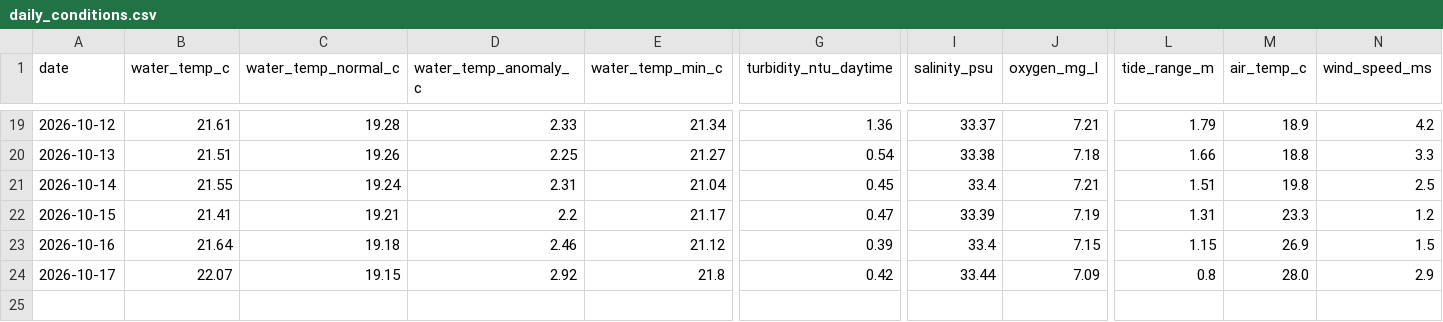
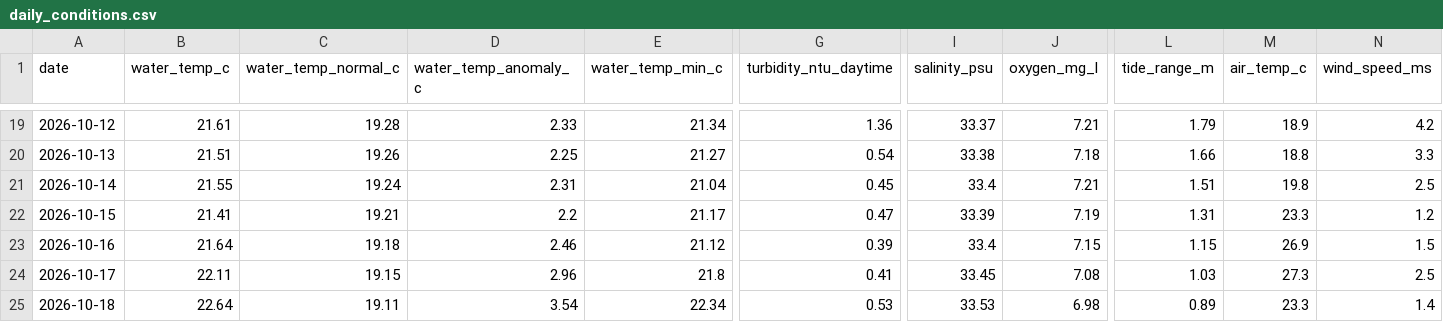
Before and after one commit to joshuafrommeyer-35/PierTracker, a CSV file: results/daily_conditions.csv, drawn as a sheet; only a part is shown, gaps mark what is left out; rows hold the shown columns only; the diff names each change by its address in the sheet, - before the commit and + after, or states it on an @@ line.

```diff
--- a/results/daily_conditions.csv
+++ b/results/daily_conditions.csv
-B24 (water_temp_c): 22.07
+B24 (water_temp_c): 22.11
-D24 (water_temp_anomaly_c): 2.92
+D24 (water_temp_anomaly_c): 2.96
-G24 (turbidity_ntu_daytime): 0.42
+G24 (turbidity_ntu_daytime): 0.41
-I24 (salinity_psu): 33.44
+I24 (salinity_psu): 33.45
-J24 (oxygen_mg_l): 7.09
+J24 (oxygen_mg_l): 7.08
-L24 (tide_range_m): 0.8
+L24 (tide_range_m): 1.03
-M24 (air_temp_c): 28.0
+M24 (air_temp_c): 27.3
-N24 (wind_speed_ms): 2.9
+N24 (wind_speed_ms): 2.5
+row 25: 2026-10-18 | 22.64 | 19.11 | 3.54 | 22.34 | 0.53 | 33.53 | 6.98 | 0.89 | 23.3 | 1.4
```
Also changed, not shown: results/environment_hourly.csv, 4 other files.
